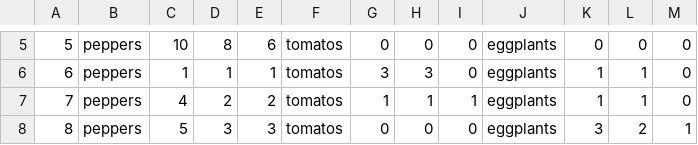
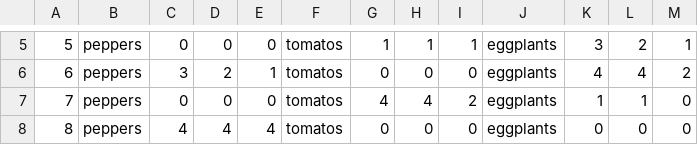
Before and after one commit to Remek2GO/ICUAS-24-Avader-AGH, a CSV file: beds.csv, drawn as a sheet; only a part is shown, gaps mark what is left out; the diff covers the shown part only.

```diff
--- a/beds.csv
+++ b/beds.csv
@@ -5,4 +5,4 @@
-5,peppers,10,8,6,tomatos,0,0,0,eggplants,0,0,0
-6,peppers,1,1,1,tomatos,3,3,0,eggplants,1,1,0
-7,peppers,4,2,2,tomatos,1,1,1,eggplants,1,1,0
-8,peppers,5,3,3,tomatos,0,0,0,eggplants,3,2,1
+5,peppers,0,0,0,tomatos,1,1,1,eggplants,3,2,1
+6,peppers,3,2,1,tomatos,0,0,0,eggplants,4,4,2
+7,peppers,0,0,0,tomatos,4,4,2,eggplants,1,1,0
+8,peppers,4,4,4,tomatos,0,0,0,eggplants,0,0,0
```
Also changed, not shown: 149 edited cells elsewhere in this file, plants.csv, 5 other files.
